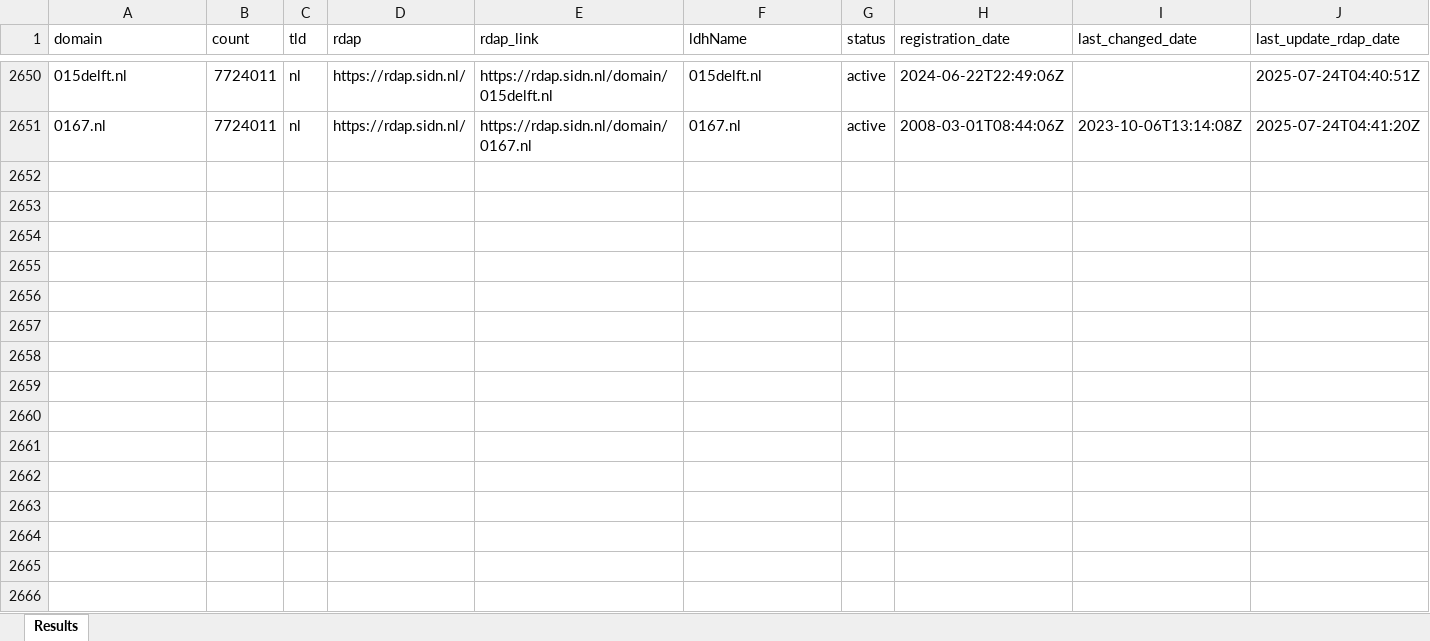
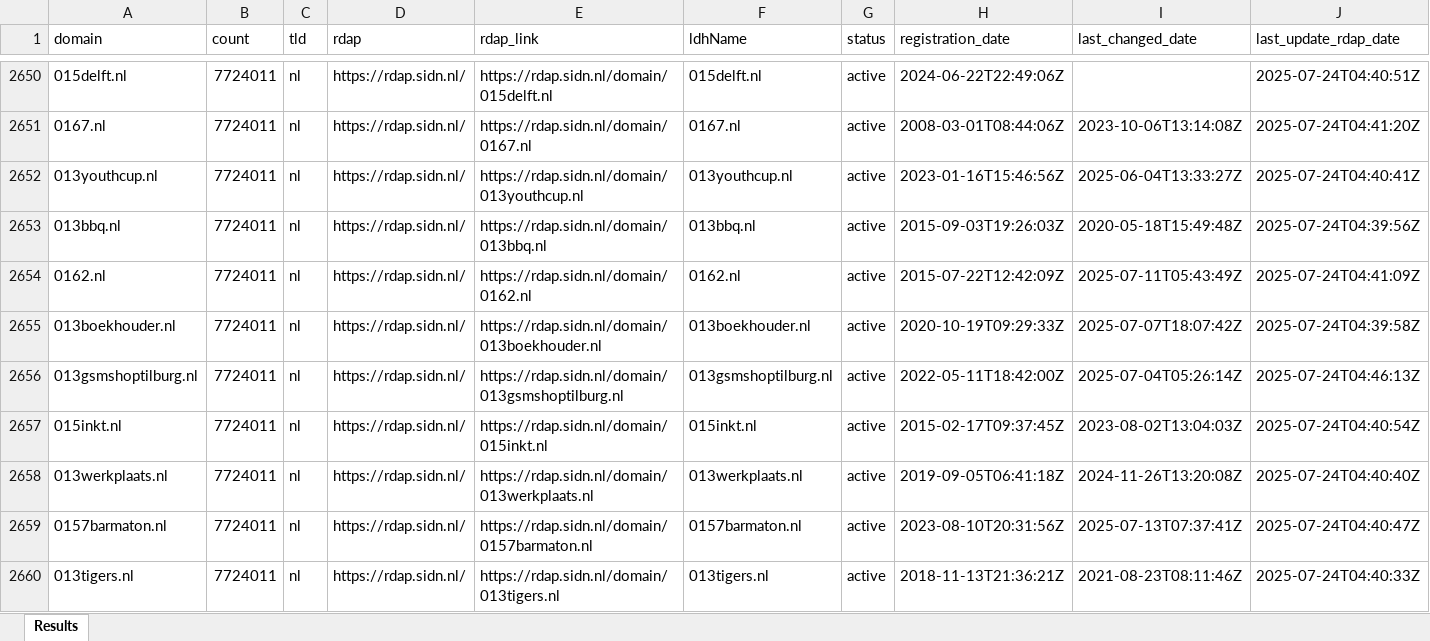
Before and after one commit to robertnesterodhiambo/domain_lookup, an Excel workbook: complete.xlsx, sheet Results, drawn as a sheet; only a part is shown, gaps mark what is left out; values as stored, in another font and other column widths than the file's, no borders; rows hold the shown columns only; the diff covers the shown part only; the diff names each change by its address in the sheet, - before the commit and + after, or states it on an @@ line.

Commit message:
nslookup chunks

```diff
--- a/complete.xlsx (sheet Results)
+++ b/complete.xlsx (sheet Results)
+row 2652: 013youthcup.nl | 7724011 | nl | https://rdap.sidn.nl/ | https://rdap.sidn.nl/domain/013youthcup.nl | 013youthcup.nl | active | 2023-01-16T15:46:56Z | 2025-06-04T13:33:27Z | 2025-07-24T04:40:41Z
+row 2653: 013bbq.nl | 7724011 | nl | https://rdap.sidn.nl/ | https://rdap.sidn.nl/domain/013bbq.nl | 013bbq.nl | active | 2015-09-03T19:26:03Z | 2020-05-18T15:49:48Z | 2025-07-24T04:39:56Z
+row 2654: 0162.nl | 7724011 | nl | https://rdap.sidn.nl/ | https://rdap.sidn.nl/domain/0162.nl | 0162.nl | active | 2015-07-22T12:42:09Z | 2025-07-11T05:43:49Z | 2025-07-24T04:41:09Z
+row 2655: 013boekhouder.nl | 7724011 | nl | https://rdap.sidn.nl/ | https://rdap.sidn.nl/domain/013boekhouder.nl | 013boekhouder.nl | active | 2020-10-19T09:29:33Z | 2025-07-07T18:07:42Z | 2025-07-24T04:39:58Z
+row 2656: 013gsmshoptilburg.nl | 7724011 | nl | https://rdap.sidn.nl/ | https://rdap.sidn.nl/domain/013gsmshoptilburg.nl | 013gsmshoptilburg.nl | active | 2022-05-11T18:42:00Z | 2025-07-04T05:26:14Z | 2025-07-24T04:46:13Z
+row 2657: 015inkt.nl | 7724011 | nl | https://rdap.sidn.nl/ | https://rdap.sidn.nl/domain/015inkt.nl | 015inkt.nl | active | 2015-02-17T09:37:45Z | 2023-08-02T13:04:03Z | 2025-07-24T04:40:54Z
+row 2658: 013werkplaats.nl | 7724011 | nl | https://rdap.sidn.nl/ | https://rdap.sidn.nl/domain/013werkplaats.nl | 013werkplaats.nl | active | 2019-09-05T06:41:18Z | 2024-11-26T13:20:08Z | 2025-07-24T04:40:40Z
+row 2659: 0157barmaton.nl | 7724011 | nl | https://rdap.sidn.nl/ | https://rdap.sidn.nl/domain/0157barmaton.nl | 0157barmaton.nl | active | 2023-08-10T20:31:56Z | 2025-07-13T07:37:41Z | 2025-07-24T04:40:47Z
+row 2660: 013tigers.nl | 7724011 | nl | https://rdap.sidn.nl/ | https://rdap.sidn.nl/domain/013tigers.nl | 013tigers.nl | active | 2018-11-13T21:36:21Z | 2021-08-23T08:11:46Z | 2025-07-24T04:40:33Z
```
Also changed, not shown: 41 added rows elsewhere in this sheet, 2 other files.
